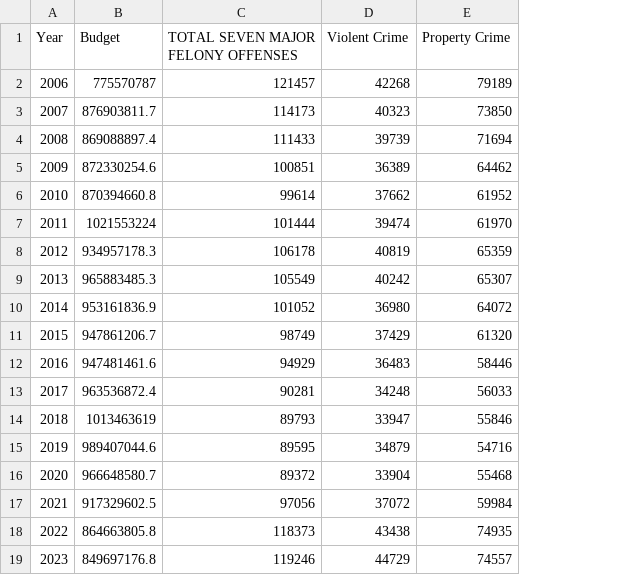
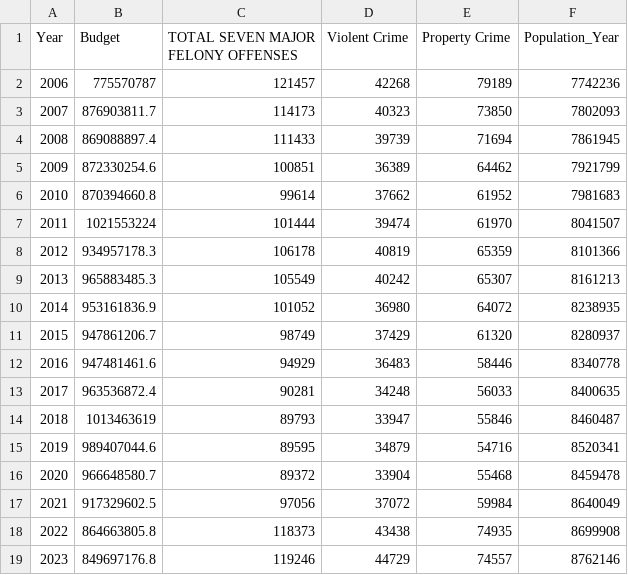
Before and after one commit to wy2337/Budget_Crime_NYC_Paper, a CSV file: Research_Firearm/City_lv_data.csv, drawn as a sheet; the diff names each change by its address in the sheet, - before the commit and + after, or states it on an @@ line.

Commit message:
city_lv

```diff
--- a/Research_Firearm/City_lv_data.csv
+++ b/Research_Firearm/City_lv_data.csv
+column F (Population_Year), rows 2-19: 7742236 | 7802093 | 7861945 | 7921799 | 7981683 | 8041507 | 8101366 | 8161213 | 8238935 | 8280937 | 8340778 | 8400635 | 8460487 | 8520341 | 8459478 | 8640049 | 8699908 | 8762146
```
